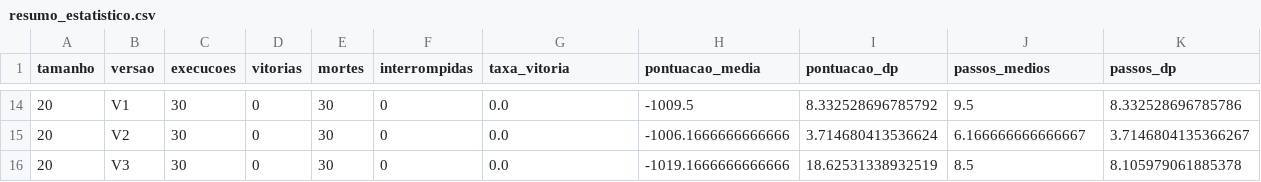
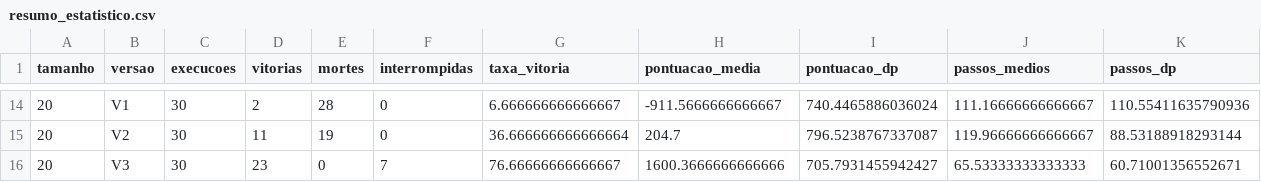
Before and after one commit to Igormachado90/Wumpus-Projeto-de-Desenvolvimento-IA, a CSV file: graficos/resumo_estatistico.csv, drawn as a sheet; only a part is shown, gaps mark what is left out; the diff covers the shown part only.

```diff
--- a/graficos/resumo_estatistico.csv
+++ b/graficos/resumo_estatistico.csv
@@ -14,3 +14,3 @@
-20,V1,30,0,30,0,0.0,-1009.5,8.332528696785792,9.5,8.332528696785786
-20,V2,30,0,30,0,0.0,-1006.1666666666666,3.714680413536624,6.166666666666667,3.7146804135366267
-20,V3,30,0,30,0,0.0,-1019.1666666666666,18.62531338932519,8.5,8.105979061885378
+20,V1,30,2,28,0,6.666666666666667,-911.5666666666667,740.4465886036024,111.16666666666667,110.55411635790936
+20,V2,30,11,19,0,36.666666666666664,204.7,796.5238767337087,119.96666666666667,88.53188918293144
+20,V3,30,23,0,7,76.66666666666667,1600.3666666666666,705.7931455942427,65.53333333333333,60.71001356552671
```
Also changed, not shown: 4 added rows, 4 removed rows and 56 edited cells elsewhere in this file, scripts/dados/validacao.csv, 44 other files.
